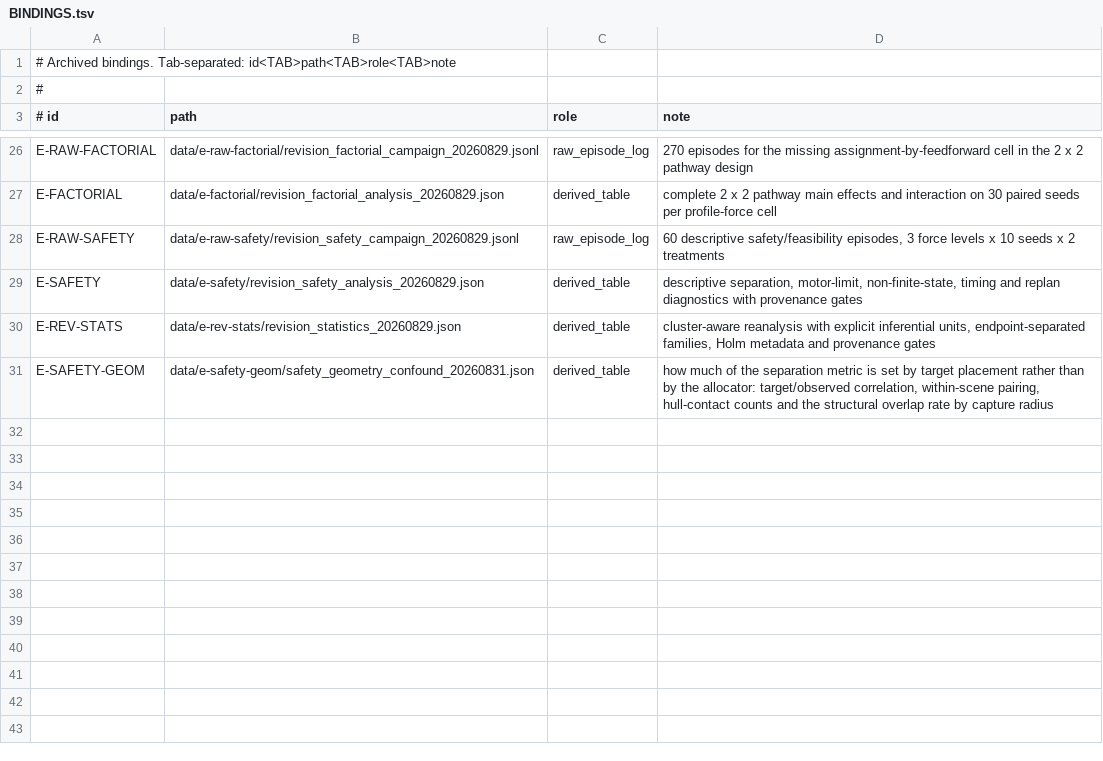
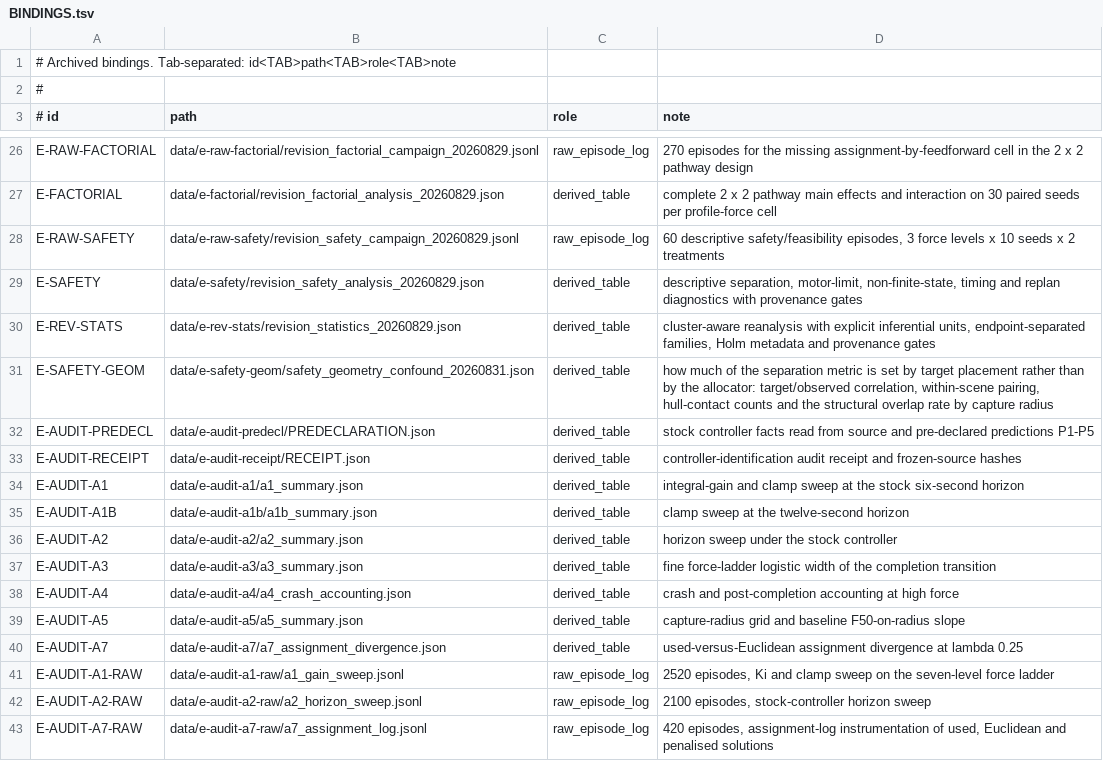
Before and after one commit to PeterPonyu/wind-aware-allocation-band, a TSV file: paper/evidence/BINDINGS.tsv, drawn as a sheet; only a part is shown, gaps mark what is left out; the diff names each change by its address in the sheet, - before the commit and + after, or states it on an @@ line.

```diff
--- a/paper/evidence/BINDINGS.tsv
+++ b/paper/evidence/BINDINGS.tsv
+row 32: E-AUDIT-PREDECL | data/e-audit-predecl/PREDECLARATION.json | derived_table | stock controller facts read from source and pre-declared predictions P1-P5
+row 33: E-AUDIT-RECEIPT | data/e-audit-receipt/RECEIPT.json | derived_table | controller-identification audit receipt and frozen-source hashes
+row 34: E-AUDIT-A1 | data/e-audit-a1/a1_summary.json | derived_table | integral-gain and clamp sweep at the stock six-second horizon
+row 35: E-AUDIT-A1B | data/e-audit-a1b/a1b_summary.json | derived_table | clamp sweep at the twelve-second horizon
+row 36: E-AUDIT-A2 | data/e-audit-a2/a2_summary.json | derived_table | horizon sweep under the stock controller
+row 37: E-AUDIT-A3 | data/e-audit-a3/a3_summary.json | derived_table | fine force-ladder logistic width of the completion transition
+row 38: E-AUDIT-A4 | data/e-audit-a4/a4_crash_accounting.json | derived_table | crash and post-completion accounting at high force
+row 39: E-AUDIT-A5 | data/e-audit-a5/a5_summary.json | derived_table | capture-radius grid and baseline F50-on-radius slope
+row 40: E-AUDIT-A7 | data/e-audit-a7/a7_assignment_divergence.json | derived_table | used-versus-Euclidean assignment divergence at lambda 0.25
+row 41: E-AUDIT-A1-RAW | data/e-audit-a1-raw/a1_gain_sweep.jsonl | raw_episode_log | 2520 episodes, Ki and clamp sweep on the seven-level force ladder
+row 42: E-AUDIT-A2-RAW | data/e-audit-a2-raw/a2_horizon_sweep.jsonl | raw_episode_log | 2100 episodes, stock-controller horizon sweep
+row 43: E-AUDIT-A7-RAW | data/e-audit-a7-raw/a7_assignment_log.jsonl | raw_episode_log | 420 episodes, assignment-log instrumentation of used, Euclidean and penalised solutions
```
Also changed, not shown: 30 other files.
